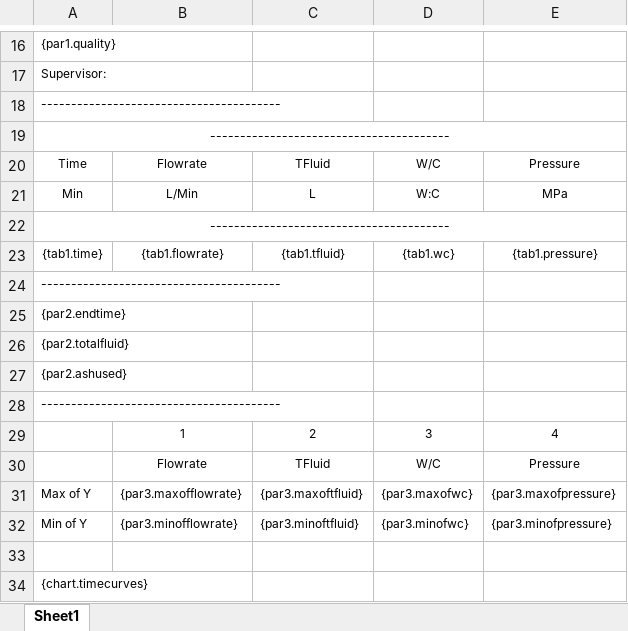
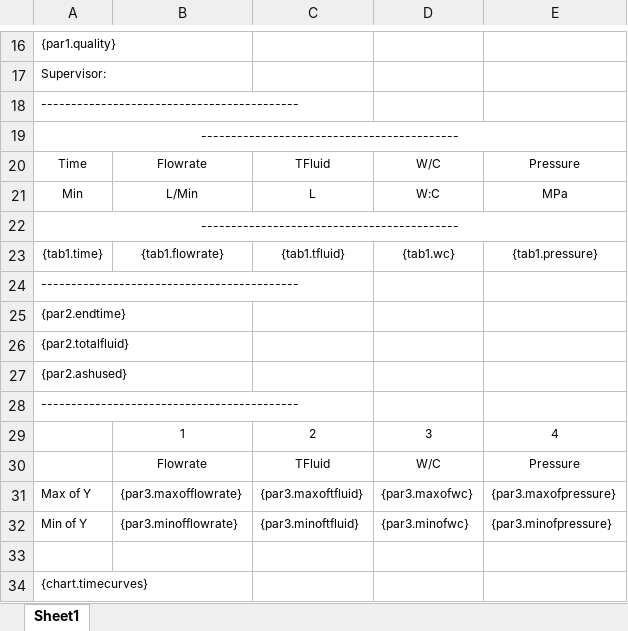
Before and after one commit to hunglevan2017/khoan, an Excel workbook: KhoanNhaTrang/Template/Template.xlsx, sheet Sheet1, drawn as a sheet; only a part is shown, gaps mark what is left out; values as stored, in another font and other column widths than the file's, no borders; the diff names each change by its address in the sheet, - before the commit and + after, or states it on an @@ line.

Commit message:
Edit Template

```diff
--- a/KhoanNhaTrang/Template/Template.xlsx (sheet Sheet1)
+++ b/KhoanNhaTrang/Template/Template.xlsx (sheet Sheet1)
-A18:A19: ----------------------------------------
+A18:A19: -------------------------------------------
-A22: ----------------------------------------
+A22: -------------------------------------------
-A24: ----------------------------------------
+A24: -------------------------------------------
-A28: ----------------------------------------
+A28: -------------------------------------------
```
Also changed, not shown: 1 other file.
